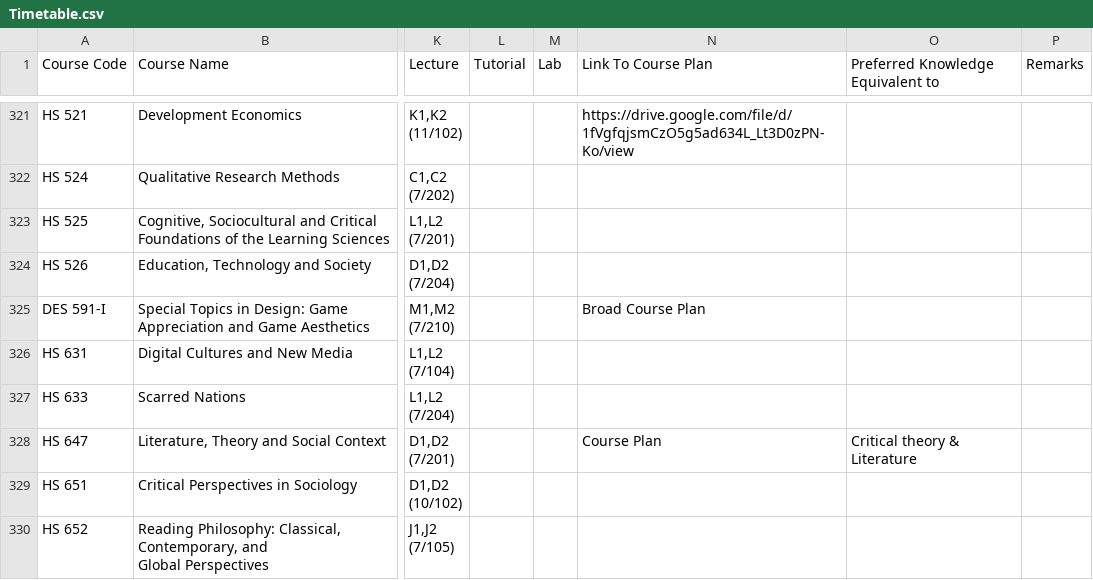
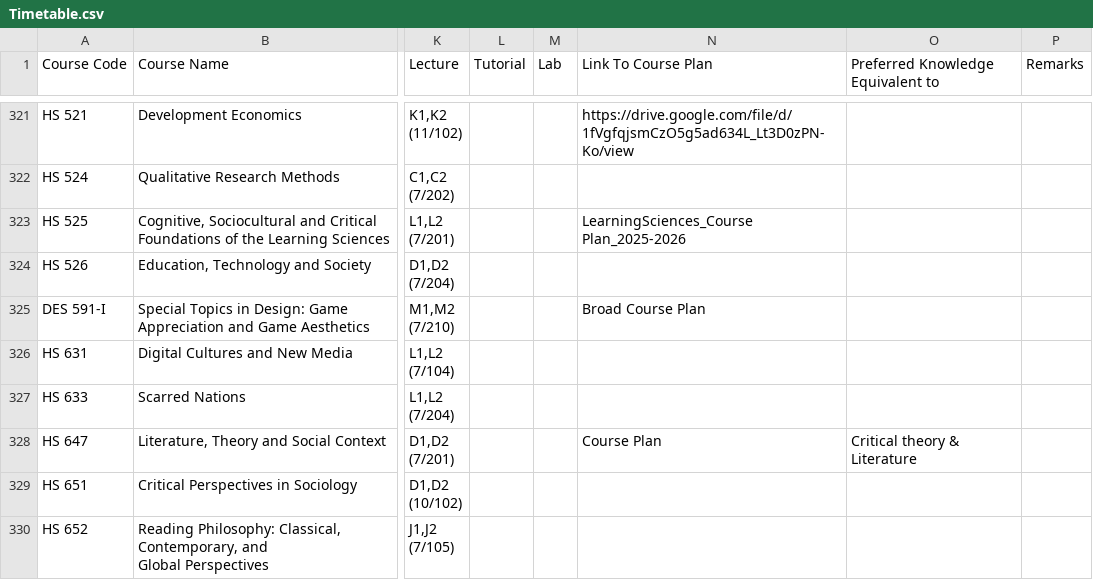
Before and after one commit to Naveen-Pal/timetable_2024-25, a CSV file: Timetable.csv, drawn as a sheet; only a part is shown, gaps mark what is left out; the diff names each change by its address in the sheet, - before the commit and + after, or states it on an @@ line.

```diff
--- a/Timetable.csv
+++ b/Timetable.csv
-N323 (Link To Course Plan): (empty)
+N323 (Link To Course Plan): LearningSciences_Course Plan_2025-2026
```
